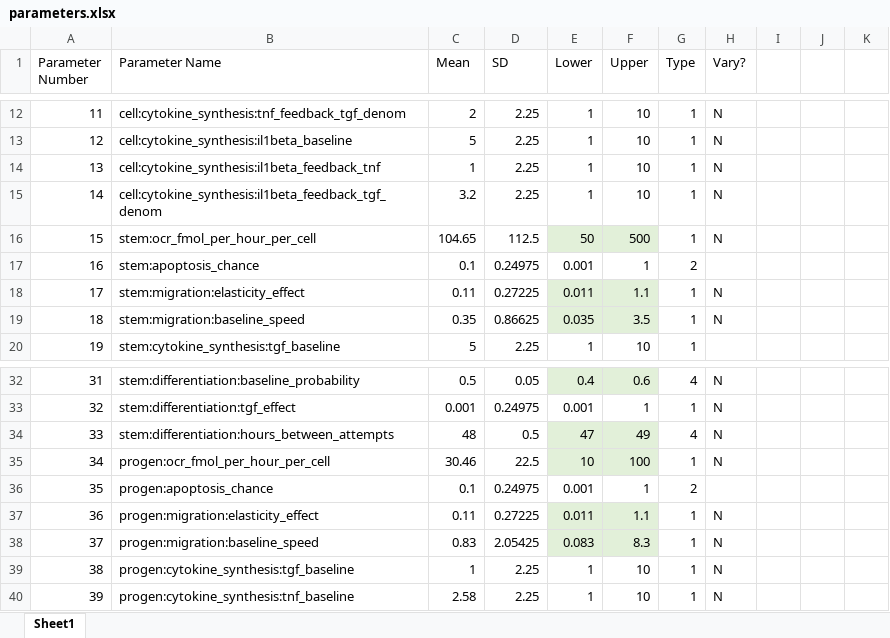
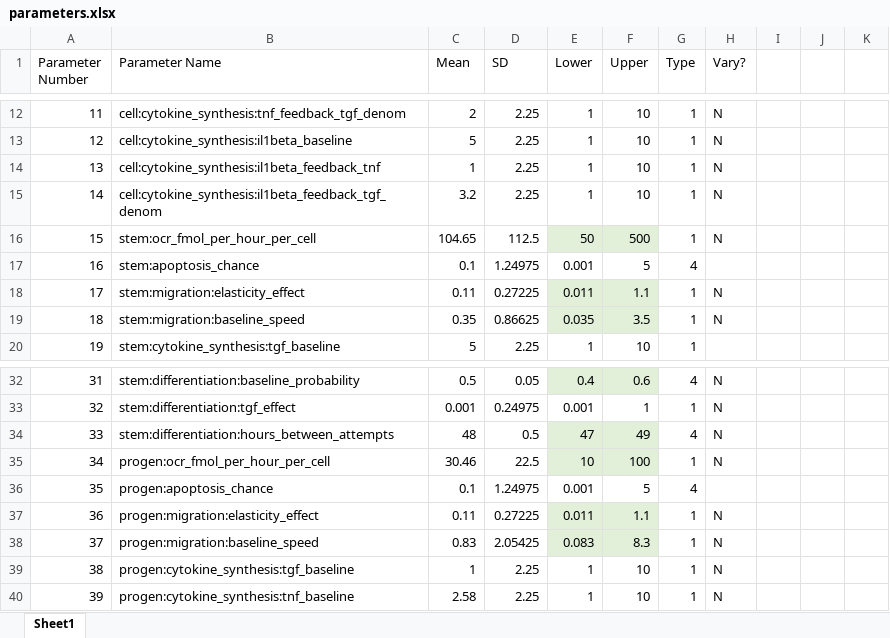
Before and after one commit to megmuni/ABM-NM-optimization, an Excel workbook: parameters.xlsx, sheet Sheet1, drawn as a sheet; only a part is shown, gaps mark what is left out; values as stored, in another font and other column widths than the file's, no borders; the diff names each change by its address in the sheet, - before the commit and + after, or states it on an @@ line.

Commit message:
Update parameters.xlsx

```diff
--- a/parameters.xlsx (sheet Sheet1)
+++ b/parameters.xlsx (sheet Sheet1)
-D17 (SD): 0.24975
+D17 (SD): 1.24975
-F17 (Upper): 1
+F17 (Upper): 5
-G17 (Type): 2
+G17 (Type): 4
-D36 (SD): 0.24975
+D36 (SD): 1.24975
-F36 (Upper): 1
+F36 (Upper): 5
-G36 (Type): 2
+G36 (Type): 4
```
